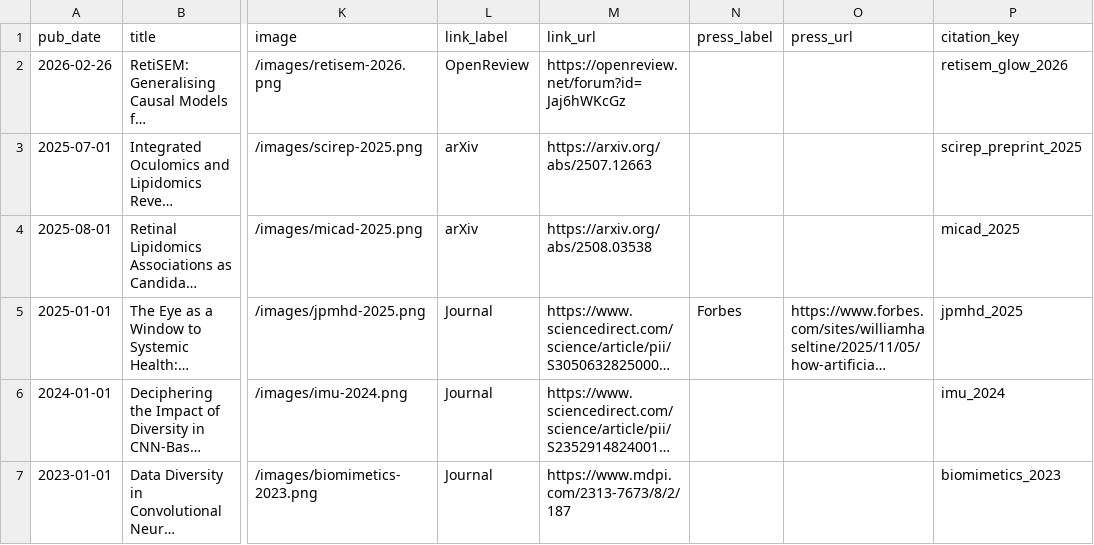
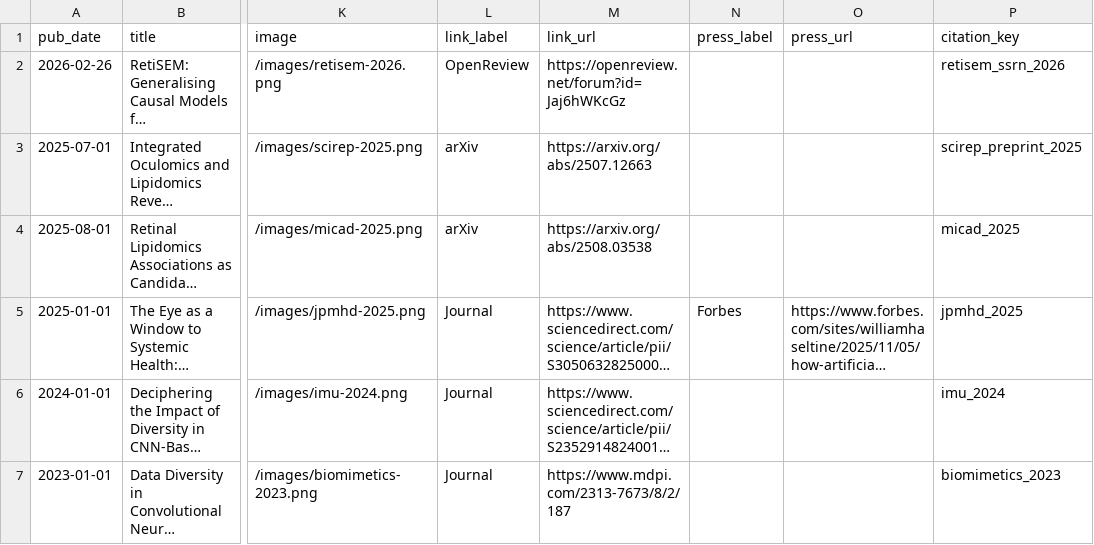
Before and after one commit to Inamullah-Colab/Inamullah-Colab.github.io, a TSV file: markdown_generator/publications.tsv, drawn as a sheet; only a part is shown, gaps mark what is left out; long unchanged cells end in …; the diff names each change by its address in the sheet, - before the commit and + after, or states it on an @@ line.

Commit message:
Keep RetiSEM acceptance update in publications only

```diff
--- a/markdown_generator/publications.tsv
+++ b/markdown_generator/publications.tsv
-P2 (citation_key): retisem_glow_2026
+P2 (citation_key): retisem_ssrn_2026
```
Also changed, not shown: 2 other files.
